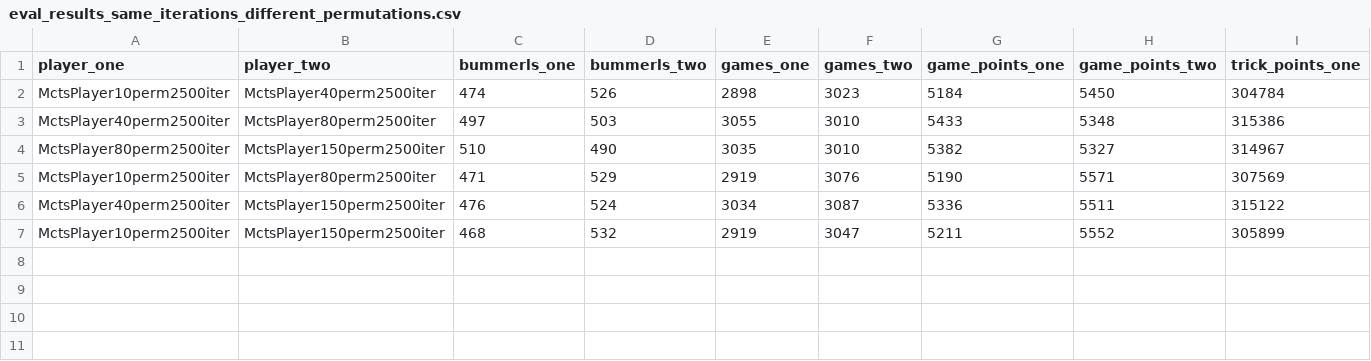
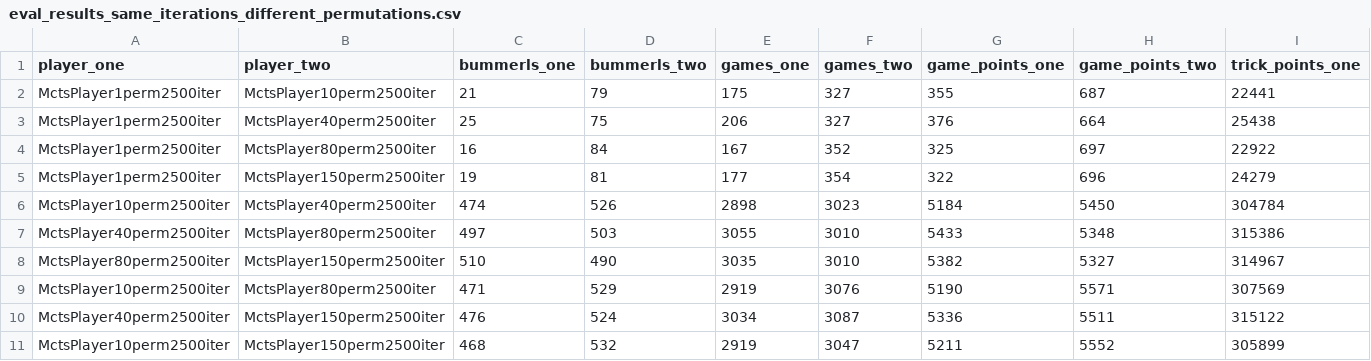
Before and after one commit to cpatrasciuc/schnapsen-card-game, a CSV file: src/ai/eval/data/eval_results_same_iterations_different_permutations.csv, drawn as a sheet; only a part is shown; rows hold the shown columns only; the diff names each change by its address in the sheet, - before the commit and + after, or states it on an @@ line.

Commit message:
Add eval results for one permutation in: same max_iterations, different max_permutations.

```diff
--- a/src/ai/eval/data/eval_results_same_iterations_different_permutations.csv
+++ b/src/ai/eval/data/eval_results_same_iterations_different_permutations.csv
+row 2: MctsPlayer1perm2500iter | MctsPlayer10perm2500iter | 21 | 79 | 175 | 327 | 355 | 687 | 22441
+row 3: MctsPlayer1perm2500iter | MctsPlayer40perm2500iter | 25 | 75 | 206 | 327 | 376 | 664 | 25438
+row 4: MctsPlayer1perm2500iter | MctsPlayer80perm2500iter | 16 | 84 | 167 | 352 | 325 | 697 | 22922
+row 5: MctsPlayer1perm2500iter | MctsPlayer150perm2500iter | 19 | 81 | 177 | 354 | 322 | 696 | 24279
```
Also changed, not shown: 2 other files.
